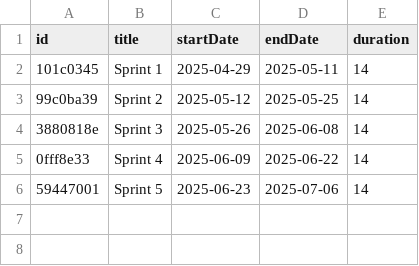
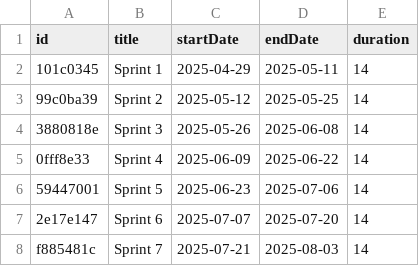
Before and after one commit to Regnaer-Org/TestingWorkflowsOrg, a CSV file: agilereportingmetadata/SprintMetaData.csv, drawn as a sheet.

```diff
--- a/agilereportingmetadata/SprintMetaData.csv
+++ b/agilereportingmetadata/SprintMetaData.csv
@@ -6 +6,3 @@ id,title,startDate,endDate,duration
 59447001,Sprint 5,2025-06-23,2025-07-06,14
+2e17e147,Sprint 6,2025-07-07,2025-07-20,14
+f885481c,Sprint 7,2025-07-21,2025-08-03,14
```
